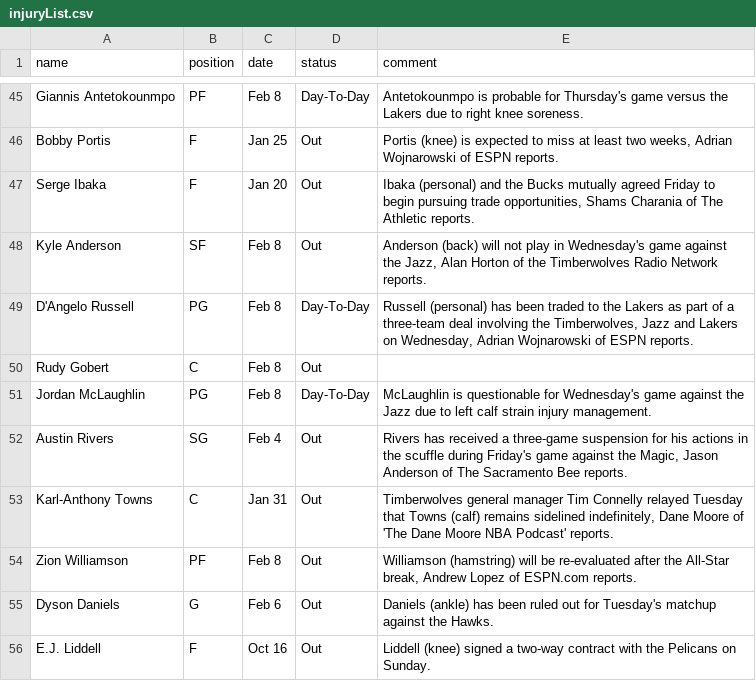
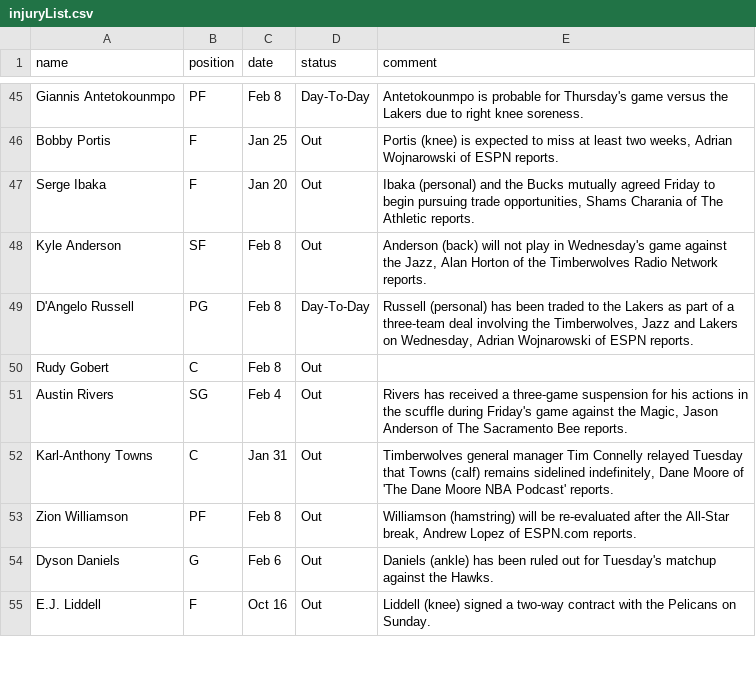
Before and after one commit to akblal/FantasyBasketballHelper, a CSV file: injuryList.csv, drawn as a sheet; only a part is shown, gaps mark what is left out; the diff names each change by its address in the sheet, - before the commit and + after, or states it on an @@ line.

```diff
--- a/injuryList.csv
+++ b/injuryList.csv
-row 51: Jordan McLaughlin | PG | Feb 8 | Day-To-Day | McLaughlin is questionable for Wednesday's game against the Jazz due to left calf strain injury management.
```
Also changed, not shown: playerSalary.csv, 6 other files.
